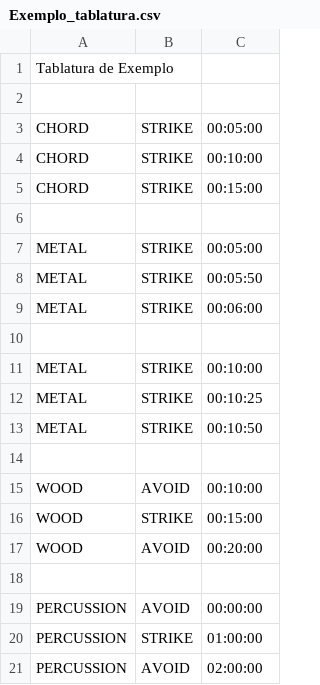
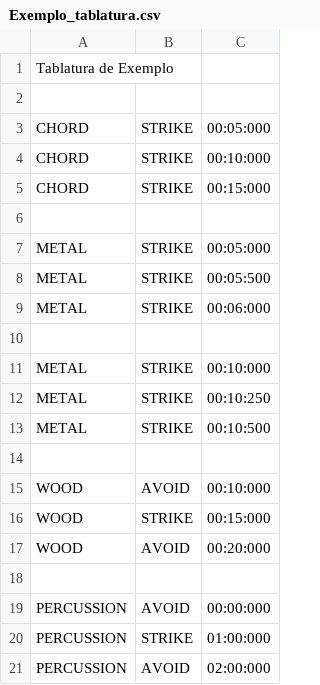
Before and after one commit to Takashi-san/LudumDare49, a CSV file: Assets/Assets_CSVFile/MusicSheets/Exemplo_tablatura.csv, drawn as a sheet.

```diff
--- a/Assets/Assets_CSVFile/MusicSheets/Exemplo_tablatura.csv
+++ b/Assets/Assets_CSVFile/MusicSheets/Exemplo_tablatura.csv
@@ -2,20 +2,20 @@ Tablatura de Exemplo,,
 ,,
-CHORD,STRIKE,00:05:00
-CHORD,STRIKE,00:10:00
-CHORD,STRIKE,00:15:00
+CHORD,STRIKE,00:05:000
+CHORD,STRIKE,00:10:000
+CHORD,STRIKE,00:15:000
 ,,
-METAL,STRIKE,00:05:00
-METAL,STRIKE,00:05:50
-METAL,STRIKE,00:06:00
+METAL,STRIKE,00:05:000
+METAL,STRIKE,00:05:500
+METAL,STRIKE,00:06:000
 ,,
-METAL,STRIKE,00:10:00
-METAL,STRIKE,00:10:25
-METAL,STRIKE,00:10:50
+METAL,STRIKE,00:10:000
+METAL,STRIKE,00:10:250
+METAL,STRIKE,00:10:500
 ,,
-WOOD,AVOID,00:10:00
-WOOD,STRIKE,00:15:00
-WOOD,AVOID,00:20:00
+WOOD,AVOID,00:10:000
+WOOD,STRIKE,00:15:000
+WOOD,AVOID,00:20:000
 ,,
-PERCUSSION,AVOID,00:00:00
-PERCUSSION,STRIKE,01:00:00
-PERCUSSION,AVOID,02:00:00
+PERCUSSION,AVOID,00:00:000
+PERCUSSION,STRIKE,01:00:000
+PERCUSSION,AVOID,02:00:000
```
Also changed, not shown: 3 other files.
